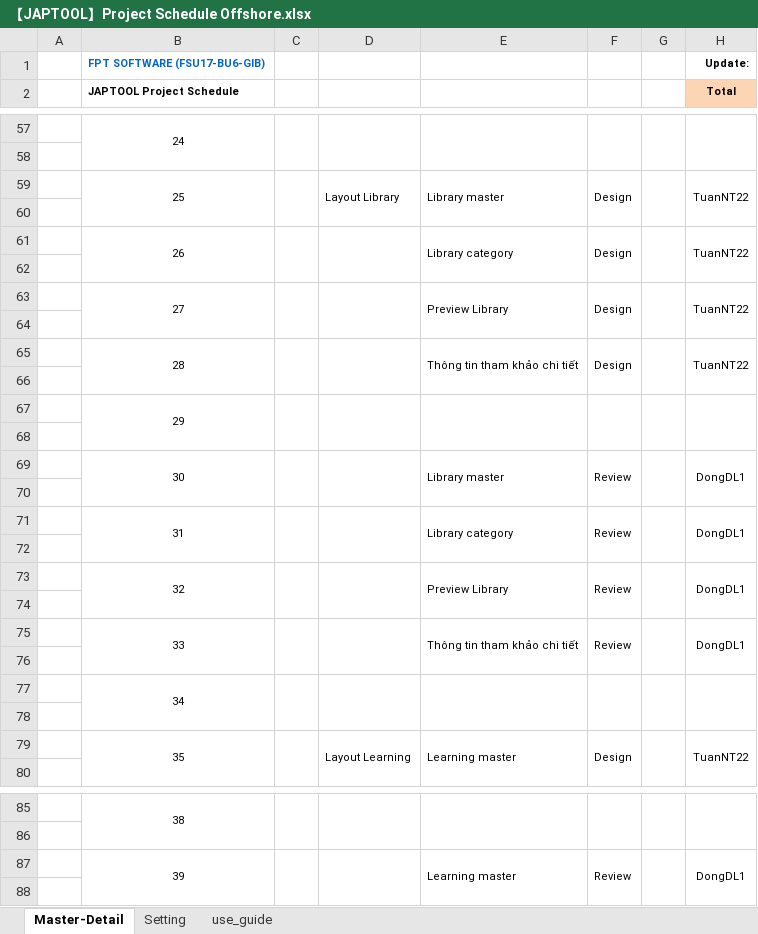
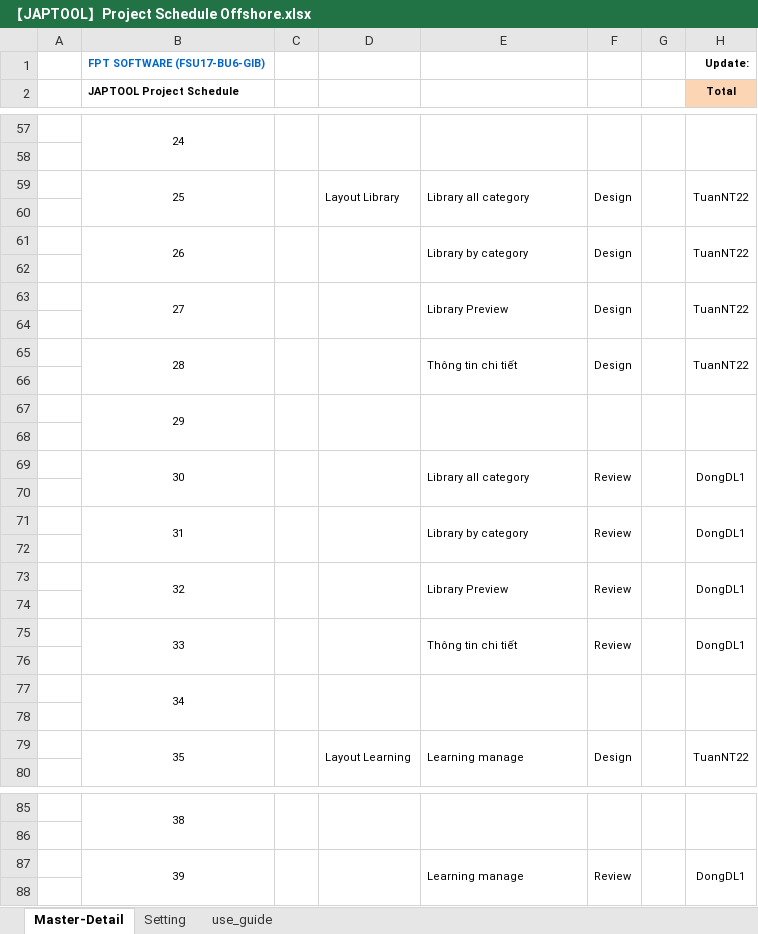
Before and after one commit to tugigroup/japtool, an Excel workbook: management/【JAPTOOL】Project Schedule Offshore.xlsx, sheet Master-Detail, drawn as a sheet; only a part is shown, gaps mark what is left out; values as stored, in another font and other column widths than the file's, no borders; conditional formats not drawn; the diff covers the shown part only; the diff names each change by its address in the sheet, - before the commit and + after, or states it on an @@ line.

Commit message:
update

```diff
--- a/management/【JAPTOOL】Project Schedule Offshore.xlsx (sheet Master-Detail)
+++ b/management/【JAPTOOL】Project Schedule Offshore.xlsx (sheet Master-Detail)
-E59: Library master
+E59: Library all category
-E61: Library category
+E61: Library by category
-E63: Preview Library
+E63: Library Preview
-E65: Thông tin tham khảo chi tiết
+E65: Thông tin chi tiết
-E69: Library master
+E69: Library all category
-E71: Library category
+E71: Library by category
-E73: Preview Library
+E73: Library Preview
-E75: Thông tin tham khảo chi tiết
+E75: Thông tin chi tiết
-E79: Learning master
+E79: Learning manage
-E87: Learning master
+E87: Learning manage
```
Also changed, not shown: 7 edited cells elsewhere in this sheet.
